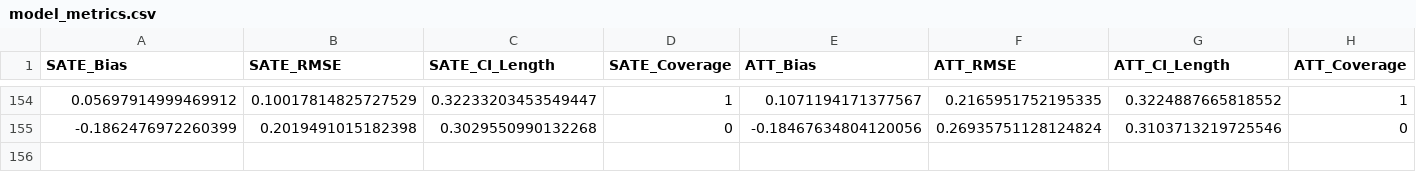
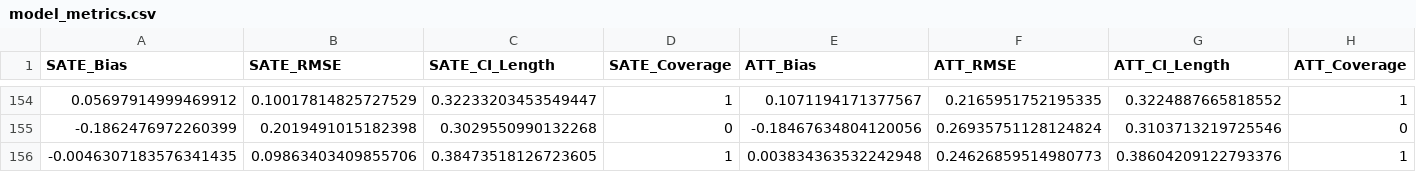
Before and after one commit to DamianPiuselli/Inferencia-Bayesiana-ACIC2016, a CSV file: model_metrics.csv, drawn as a sheet; only a part is shown, gaps mark what is left out; rows hold the shown columns only; the diff names each change by its address in the sheet, - before the commit and + after, or states it on an @@ line.

```diff
--- a/model_metrics.csv
+++ b/model_metrics.csv
+row 156: -0.0046307183576341435 | 0.09863403409855706 | 0.38473518126723605 | 1 | 0.003834363532242948 | 0.24626859514980773 | 0.38604209122793376 | 1
```
Also changed, not shown: 4 other files.
